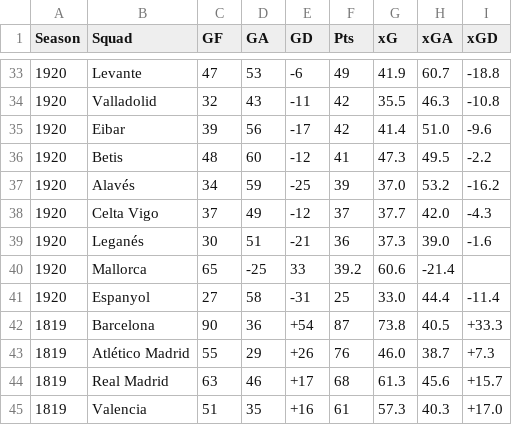
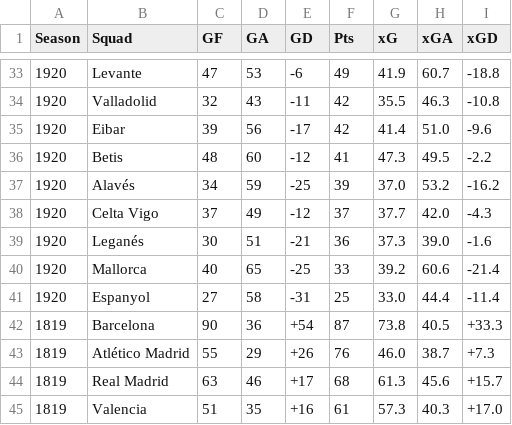
Before and after one commit to lpblake/competitiveness-gd-xgd, a CSV file: laliga.csv, drawn as a sheet; only a part is shown, gaps mark what is left out; removed rows and columns are numbered as before the commit, all else as after; the diff names each change by its address in the sheet, - before the commit and + after, or states it on an @@ line.

Commit message:
Update laliga.csv

```diff
--- a/laliga.csv
+++ b/laliga.csv
-row 40: 1920 | Mallorca | 65 | -25 | 33 | 39.2 | 60.6 | -21.4
+row 40: 1920 | Mallorca | 40 | 65 | -25 | 33 | 39.2 | 60.6 | -21.4
```
